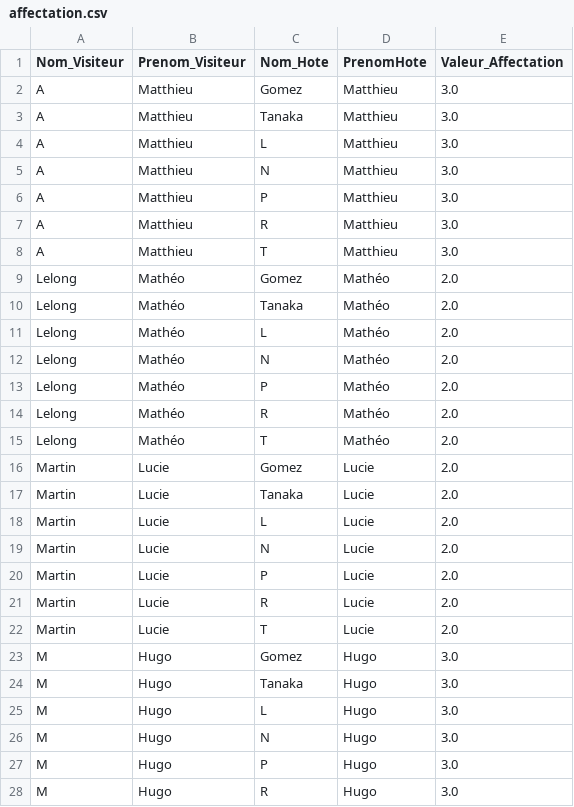
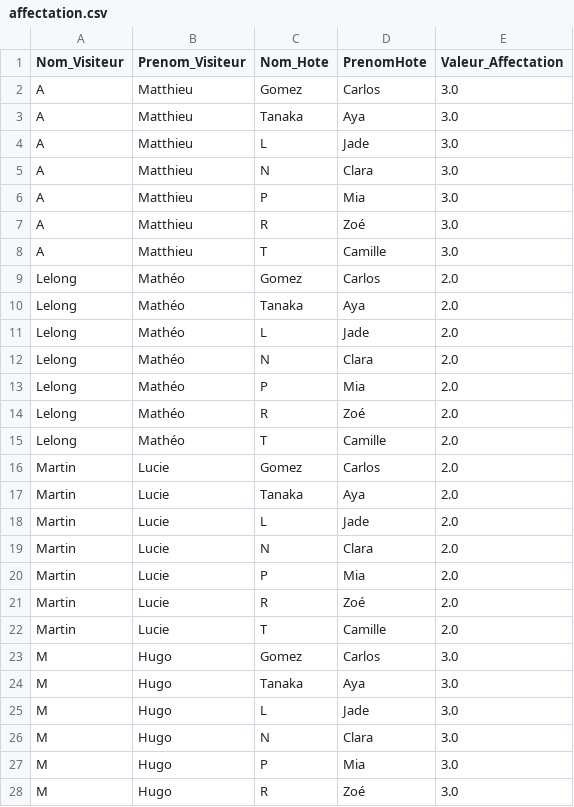
Before and after one commit to AubinCambier/D6, a CSV file: doc/affectation.csv, drawn as a sheet; only a part is shown; the diff covers the shown part only.

Commit message:
correction affectation

```diff
--- a/doc/affectation.csv
+++ b/doc/affectation.csv
@@ -1,28 +1,28 @@
 Nom_Visiteur;Prenom_Visiteur;Nom_Hote;PrenomHote;Valeur_Affectation
-A;Matthieu;Gomez;Matthieu;3.0
-A;Matthieu;Tanaka;Matthieu;3.0
-A;Matthieu;L;Matthieu;3.0
-A;Matthieu;N;Matthieu;3.0
-A;Matthieu;P;Matthieu;3.0
-A;Matthieu;R;Matthieu;3.0
-A;Matthieu;T;Matthieu;3.0
-Lelong;Mathéo;Gomez;Mathéo;2.0
-Lelong;Mathéo;Tanaka;Mathéo;2.0
-Lelong;Mathéo;L;Mathéo;2.0
-Lelong;Mathéo;N;Mathéo;2.0
-Lelong;Mathéo;P;Mathéo;2.0
-Lelong;Mathéo;R;Mathéo;2.0
-Lelong;Mathéo;T;Mathéo;2.0
-Martin;Lucie;Gomez;Lucie;2.0
-Martin;Lucie;Tanaka;Lucie;2.0
-Martin;Lucie;L;Lucie;2.0
-Martin;Lucie;N;Lucie;2.0
-Martin;Lucie;P;Lucie;2.0
-Martin;Lucie;R;Lucie;2.0
-Martin;Lucie;T;Lucie;2.0
-M;Hugo;Gomez;Hugo;3.0
-M;Hugo;Tanaka;Hugo;3.0
-M;Hugo;L;Hugo;3.0
-M;Hugo;N;Hugo;3.0
-M;Hugo;P;Hugo;3.0
-M;Hugo;R;Hugo;3.0
+A;Matthieu;Gomez;Carlos;3.0
+A;Matthieu;Tanaka;Aya;3.0
+A;Matthieu;L;Jade;3.0
+A;Matthieu;N;Clara;3.0
+A;Matthieu;P;Mia;3.0
+A;Matthieu;R;Zoé;3.0
+A;Matthieu;T;Camille;3.0
+Lelong;Mathéo;Gomez;Carlos;2.0
+Lelong;Mathéo;Tanaka;Aya;2.0
+Lelong;Mathéo;L;Jade;2.0
+Lelong;Mathéo;N;Clara;2.0
+Lelong;Mathéo;P;Mia;2.0
+Lelong;Mathéo;R;Zoé;2.0
+Lelong;Mathéo;T;Camille;2.0
+Martin;Lucie;Gomez;Carlos;2.0
+Martin;Lucie;Tanaka;Aya;2.0
+Martin;Lucie;L;Jade;2.0
+Martin;Lucie;N;Clara;2.0
+Martin;Lucie;P;Mia;2.0
+Martin;Lucie;R;Zoé;2.0
+Martin;Lucie;T;Camille;2.0
+M;Hugo;Gomez;Carlos;3.0
+M;Hugo;Tanaka;Aya;3.0
+M;Hugo;L;Jade;3.0
+M;Hugo;N;Clara;3.0
+M;Hugo;P;Mia;3.0
+M;Hugo;R;Zoé;3.0
```
Also changed, not shown: 22 edited cells elsewhere in this file, 1 other file.
